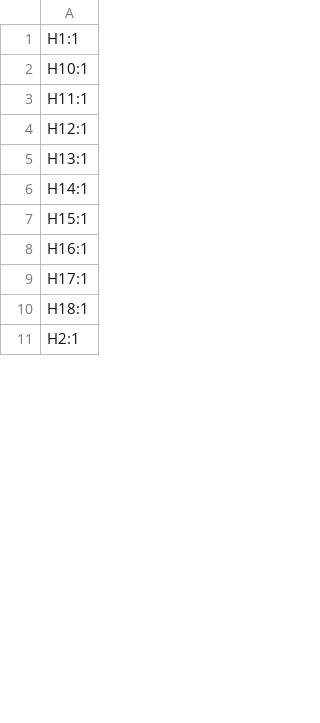
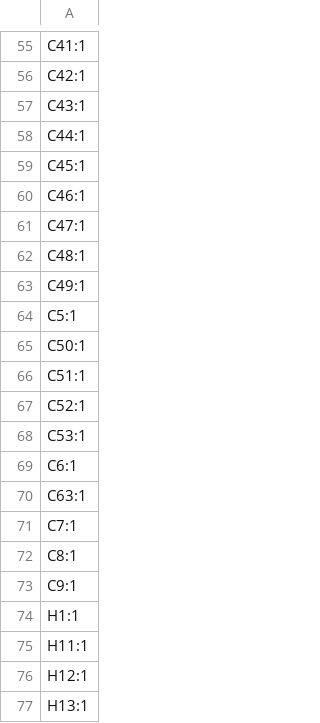
Before and after one commit to skylar-slideshows/Digilog_Capstone, a CSV file: PCB_CAD/02 Bucket/BUCKET_ROUTING/production/designators.csv, drawn as a sheet; only a part is shown, gaps mark what is left out; the shorter side is filled out with more unchanged rows; the diff covers the shown part only.

```diff
--- a/PCB_CAD/02 Bucket/BUCKET_ROUTING/production/designators.csv
+++ b/PCB_CAD/02 Bucket/BUCKET_ROUTING/production/designators.csv
@@ -1,3 +55,21 @@
+C41:1
+C42:1
+C43:1
+C44:1
+C45:1
+C46:1
+C47:1
+C48:1
+C49:1
+C5:1
+C50:1
+C51:1
+C52:1
+C53:1
+C6:1
+C63:1
+C7:1
+C8:1
+C9:1
 H1:1
-H10:1
 H11:1
```
Also changed, not shown: 152 added rows, 3 removed rows and 5 edited cells elsewhere in this file, PCB_CAD/02 Bucket/BUCKET_ROUTING/production/bom.csv, PCB_CAD/02 Bucket/BUCKET_ROUTING/production/positions.csv, 12 other files.
